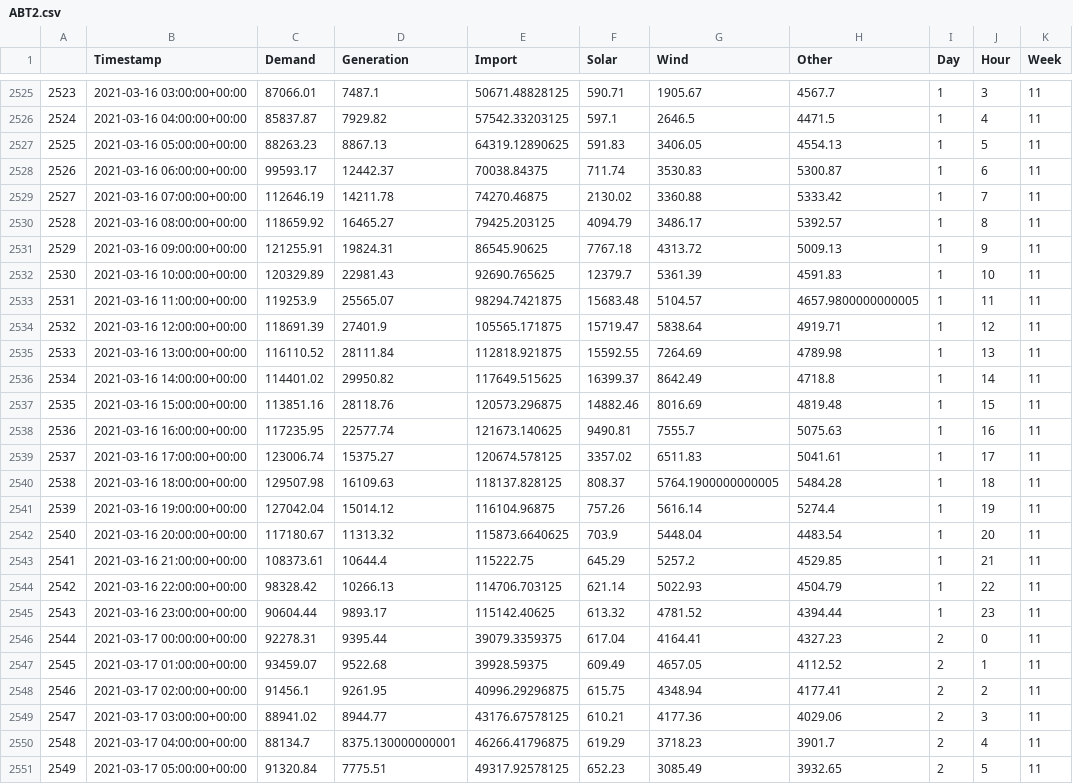
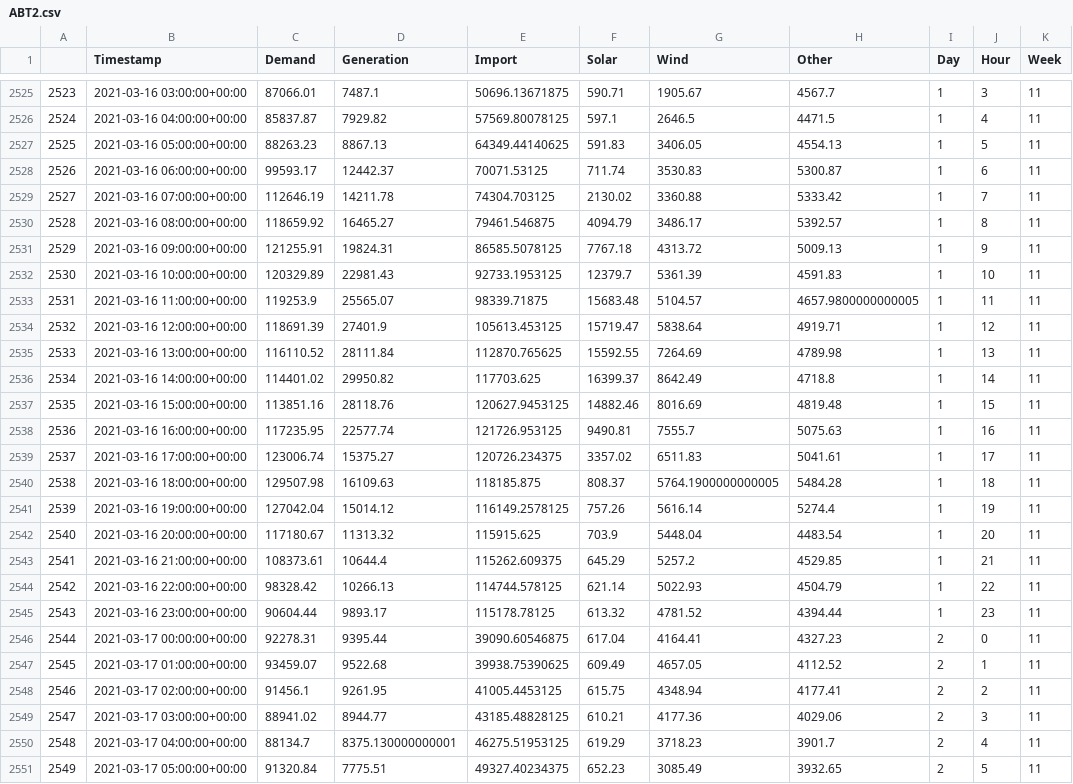
Before and after one commit to MatthewFyfe1234/EnergyCRISP-DM, a CSV file: ABT2.csv, drawn as a sheet; only a part is shown, gaps mark what is left out; the diff covers the shown part only; the diff names each change by its address in the sheet, - before the commit and + after, or states it on an @@ line.

```diff
--- a/ABT2.csv
+++ b/ABT2.csv
-E2525 (Import): 50671.48828125
+E2525 (Import): 50696.13671875
-E2526 (Import): 57542.33203125
+E2526 (Import): 57569.80078125
-E2527 (Import): 64319.12890625
+E2527 (Import): 64349.44140625
-E2528 (Import): 70038.84375
+E2528 (Import): 70071.53125
-E2529 (Import): 74270.46875
+E2529 (Import): 74304.703125
-E2530 (Import): 79425.203125
+E2530 (Import): 79461.546875
-E2531 (Import): 86545.90625
+E2531 (Import): 86585.5078125
-E2532 (Import): 92690.765625
+E2532 (Import): 92733.1953125
-E2533 (Import): 98294.7421875
+E2533 (Import): 98339.71875
-E2534 (Import): 105565.171875
+E2534 (Import): 105613.453125
-E2535 (Import): 112818.921875
+E2535 (Import): 112870.765625
-E2536 (Import): 117649.515625
+E2536 (Import): 117703.625
-E2537 (Import): 120573.296875
+E2537 (Import): 120627.9453125
-E2538 (Import): 121673.140625
+E2538 (Import): 121726.953125
-E2539 (Import): 120674.578125
+E2539 (Import): 120726.234375
-E2540 (Import): 118137.828125
+E2540 (Import): 118185.875
-E2541 (Import): 116104.96875
+E2541 (Import): 116149.2578125
-E2542 (Import): 115873.6640625
+E2542 (Import): 115915.625
-E2543 (Import): 115222.75
+E2543 (Import): 115262.609375
-E2544 (Import): 114706.703125
+E2544 (Import): 114744.578125
-E2545 (Import): 115142.40625
+E2545 (Import): 115178.78125
-E2546 (Import): 39079.3359375
+E2546 (Import): 39090.60546875
-E2547 (Import): 39928.59375
+E2547 (Import): 39938.75390625
-E2548 (Import): 40996.29296875
+E2548 (Import): 41005.4453125
-E2549 (Import): 43176.67578125
+E2549 (Import): 43185.48828125
-E2550 (Import): 46266.41796875
+E2550 (Import): 46275.51953125
-E2551 (Import): 49317.92578125
+E2551 (Import): 49327.40234375
```
Also changed, not shown: 141 edited cells elsewhere in this file, 3 other files.
